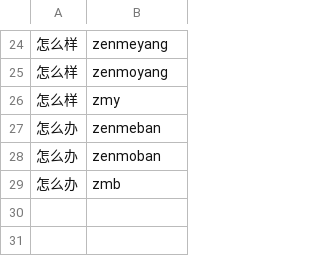
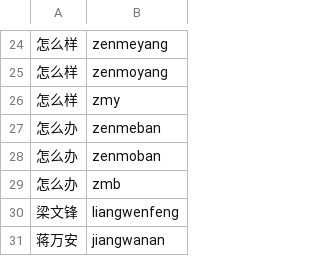
Before and after one commit to finchcode-sudo/feelime, a TSV file: app/src/main/assets/builtin-words.tsv, drawn as a sheet; only a part is shown, gaps mark what is left out.

```diff
--- a/app/src/main/assets/builtin-words.tsv
+++ b/app/src/main/assets/builtin-words.tsv
@@ -29 +29,3 @@
 怎么办	zmb
+梁文锋	liangwenfeng
+蒋万安	jiangwanan
```
Also changed, not shown: 1 other file.
